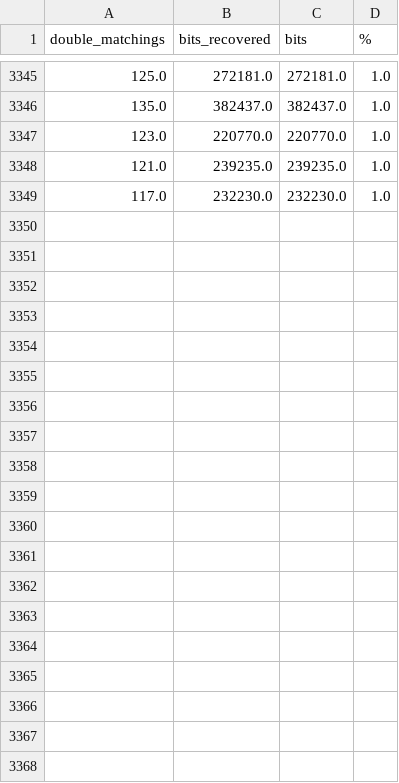
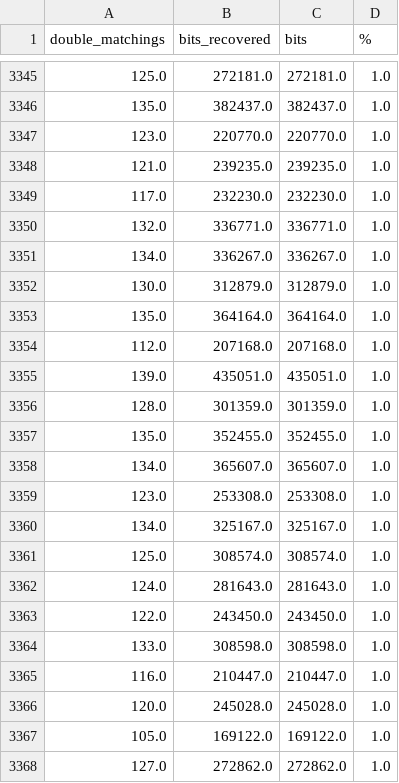
Before and after one commit to D-Cryp7/FramesQKD, a CSV file: LLS21/results.csv, drawn as a sheet; only a part is shown, gaps mark what is left out; the diff covers the shown part only.

Commit message:
Update results from LLS21

```diff
--- a/LLS21/results.csv
+++ b/LLS21/results.csv
@@ -3349 +3349,20 @@ double_matchings,bits_recovered,bits,%
 117.0,232230.0,232230.0,1.0
+132.0,336771.0,336771.0,1.0
+134.0,336267.0,336267.0,1.0
+130.0,312879.0,312879.0,1.0
+135.0,364164.0,364164.0,1.0
+112.0,207168.0,207168.0,1.0
+139.0,435051.0,435051.0,1.0
+128.0,301359.0,301359.0,1.0
+135.0,352455.0,352455.0,1.0
+134.0,365607.0,365607.0,1.0
+123.0,253308.0,253308.0,1.0
+134.0,325167.0,325167.0,1.0
+125.0,308574.0,308574.0,1.0
+124.0,281643.0,281643.0,1.0
+122.0,243450.0,243450.0,1.0
+133.0,308598.0,308598.0,1.0
+116.0,210447.0,210447.0,1.0
+120.0,245028.0,245028.0,1.0
+105.0,169122.0,169122.0,1.0
+127.0,272862.0,272862.0,1.0
```
Also changed, not shown: 13 added rows elsewhere in this file.
